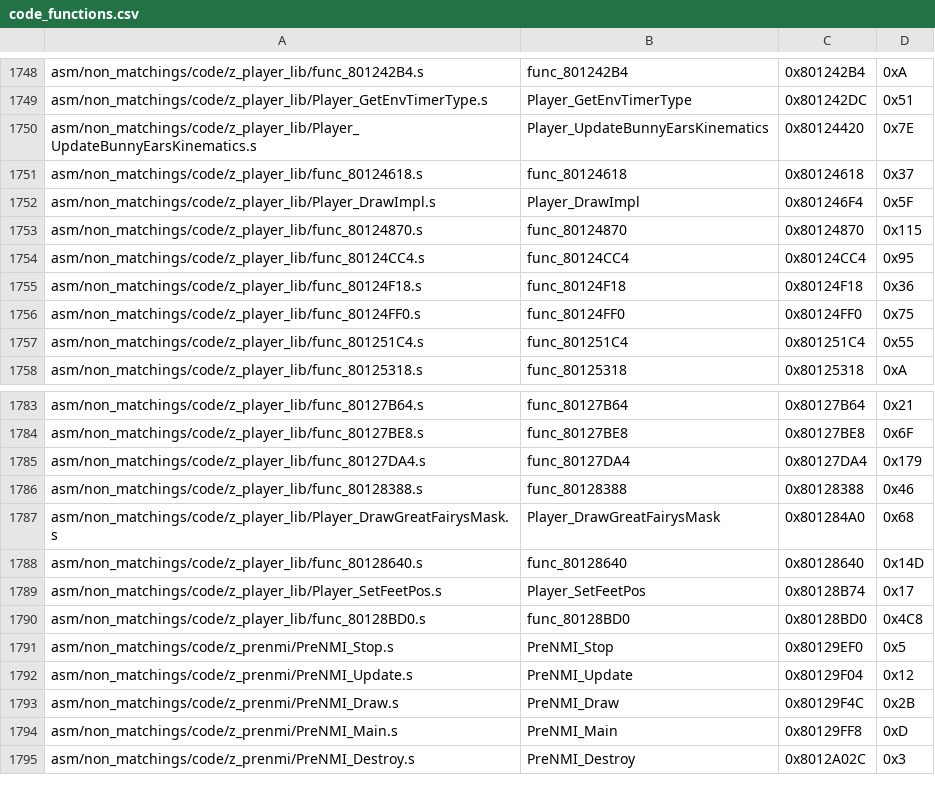
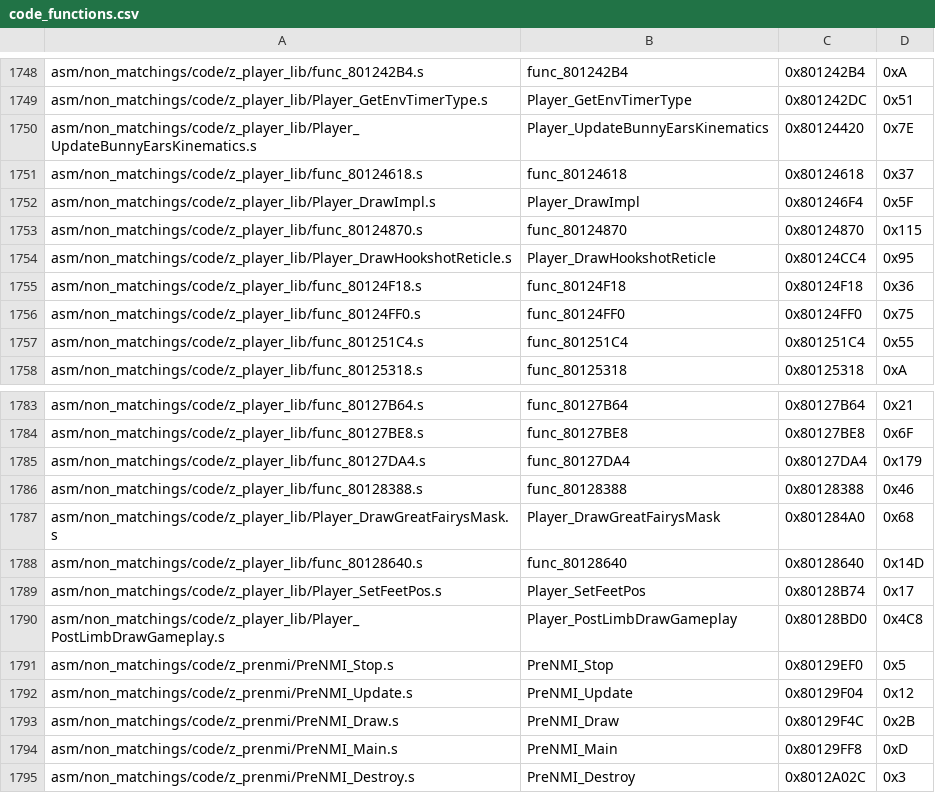
Before and after one commit to zeldaret/mm, a CSV file: tools/sizes/code_functions.csv, drawn as a sheet; only a part is shown, gaps mark what is left out.

```diff
--- a/tools/sizes/code_functions.csv
+++ b/tools/sizes/code_functions.csv
@@ -1753,3 +1753,3 @@ asm/non_matchings/code/z_player_lib/Player_DrawImpl.s,Player_DrawImpl,0x801246F4
 asm/non_matchings/code/z_player_lib/func_80124870.s,func_80124870,0x80124870,0x115
-asm/non_matchings/code/z_player_lib/func_80124CC4.s,func_80124CC4,0x80124CC4,0x95
+asm/non_matchings/code/z_player_lib/Player_DrawHookshotReticle.s,Player_DrawHookshotReticle,0x80124CC4,0x95
 asm/non_matchings/code/z_player_lib/func_80124F18.s,func_80124F18,0x80124F18,0x36
@@ -1789,3 +1789,3 @@ asm/non_matchings/code/z_player_lib/func_80128640.s,func_80128640,0x80128640,0x1
 asm/non_matchings/code/z_player_lib/Player_SetFeetPos.s,Player_SetFeetPos,0x80128B74,0x17
-asm/non_matchings/code/z_player_lib/func_80128BD0.s,func_80128BD0,0x80128BD0,0x4C8
+asm/non_matchings/code/z_player_lib/Player_PostLimbDrawGameplay.s,Player_PostLimbDrawGameplay,0x80128BD0,0x4C8
 asm/non_matchings/code/z_prenmi/PreNMI_Stop.s,PreNMI_Stop,0x80129EF0,0x5
```
Also changed, not shown: 5 other files.
